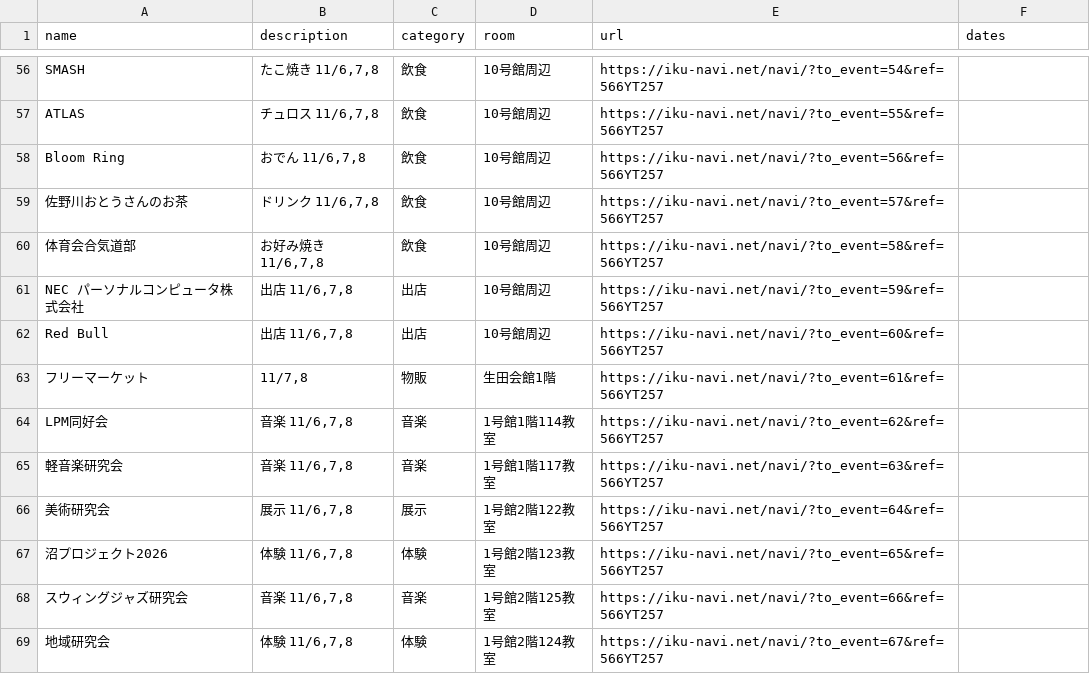
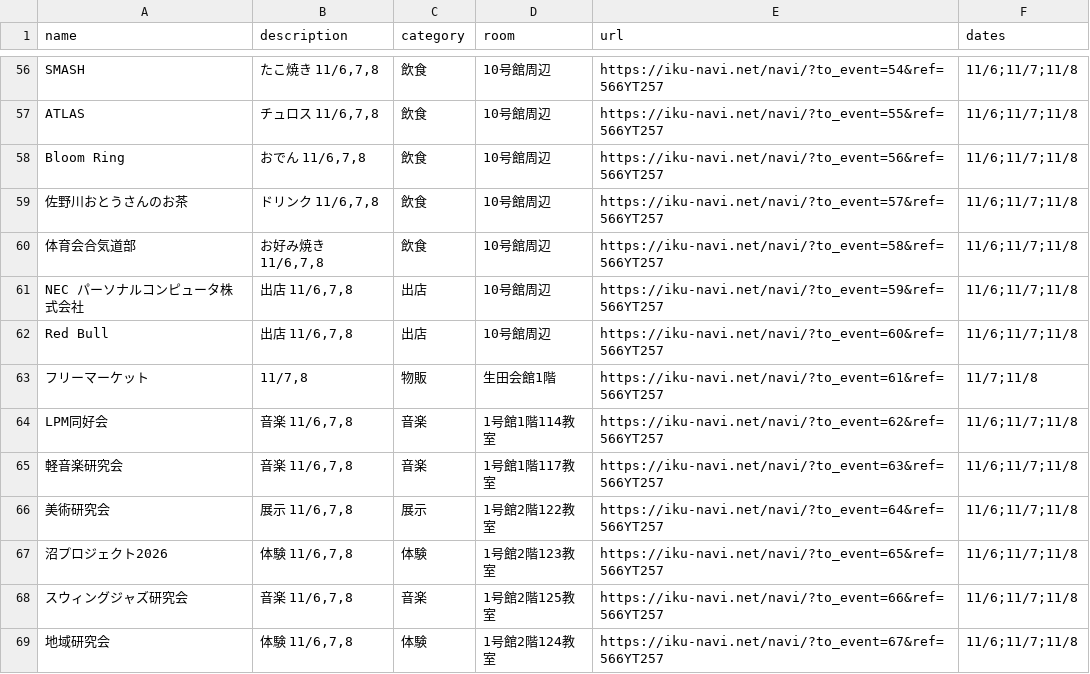
Before and after one commit to SenARMapOrg/SenARMapProject_2026, a CSV file: programs/html/ohtori_events/ohtori_events.csv, drawn as a sheet; only a part is shown, gaps mark what is left out; the diff covers the shown part only; the diff names each change by its address in the sheet, - before the commit and + after, or states it on an @@ line.

```diff
--- a/programs/html/ohtori_events/ohtori_events.csv
+++ b/programs/html/ohtori_events/ohtori_events.csv
-F56:F62 (dates): (empty)
+F56:F62 (dates): 11/6;11/7;11/8
-F63 (dates): (empty)
+F63 (dates): 11/7;11/8
-F64:F69 (dates): (empty)
+F64:F69 (dates): 11/6;11/7;11/8
```
Also changed, not shown: 117 edited cells elsewhere in this file.
